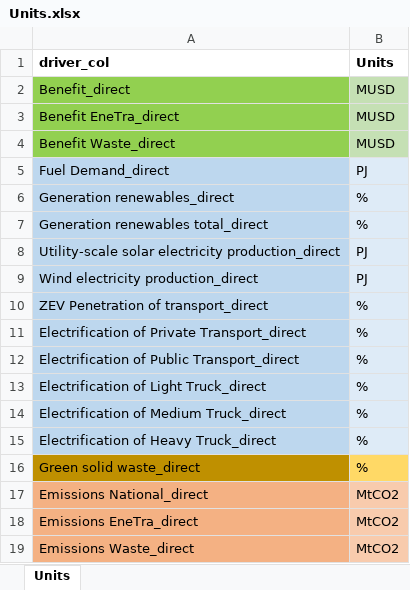
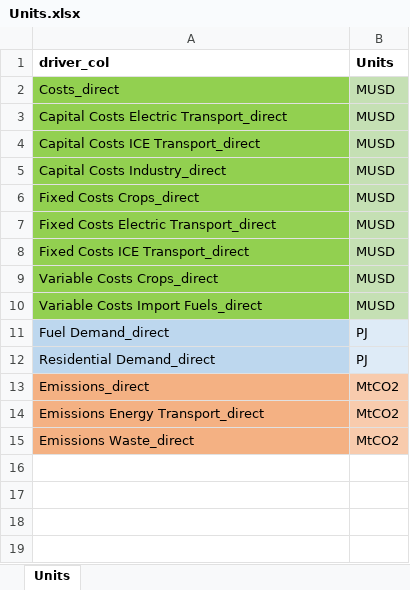
Before and after one commit to jeenogeorge/osemosys-rdm, an Excel workbook: src/workflow/4_PRIM/t3b_sdiscovery/Units.xlsx, sheet Units, drawn as a sheet; values as stored, in another font and other column widths than the file's, no borders; removed rows and columns are numbered as before the commit, all else as after; the diff names each change by its address in the sheet, - before the commit and + after, or states it on an @@ line.

Commit message:
Update PRIM model with UGA functional version

```diff
--- a/src/workflow/4_PRIM/t3b_sdiscovery/Units.xlsx (sheet Units)
+++ b/src/workflow/4_PRIM/t3b_sdiscovery/Units.xlsx (sheet Units)
-A2 (driver_col): Benefit_direct
+A2 (driver_col): Costs_direct
+row 3: Capital Costs Electric Transport_direct | MUSD
+row 4: Capital Costs ICE Transport_direct | MUSD
+row 5: Capital Costs Industry_direct | MUSD
+row 6: Fixed Costs Crops_direct | MUSD
-A7 (driver_col): Benefit EneTra_direct
+A7 (driver_col): Fixed Costs Electric Transport_direct
-A8 (driver_col): Benefit Waste_direct
+A8 (driver_col): Fixed Costs ICE Transport_direct
+row 9: Variable Costs Crops_direct | MUSD
+row 10: Variable Costs Import Fuels_direct | MUSD
-row 6: Generation renewables_direct | %
-row 7: Generation renewables total_direct | %
-row 8: Utility-scale solar electricity production_direct | PJ
-A12 (driver_col): Wind electricity production_direct
+A12 (driver_col): Residential Demand_direct
-row 10: ZEV Penetration of transport_direct | %
-row 11: Electrification of Private Transport_direct | %
-row 12: Electrification of Public Transport_direct | %
-row 13: Electrification of Light Truck_direct | %
-row 14: Electrification of Medium Truck_direct | %
-row 15: Electrification of Heavy Truck_direct | %
-row 16: Green solid waste_direct | %
-A13 (driver_col): Emissions National_direct
+A13 (driver_col): Emissions_direct
-A14 (driver_col): Emissions EneTra_direct
+A14 (driver_col): Emissions Energy Transport_direct
```
Also changed, not shown: src/workflow/4_PRIM/prim_files_creator_cntrl.xlsx, src/workflow/4_PRIM/t3b_sdiscovery/Analysis_1/prim_structure.xlsx, 13 other files.
